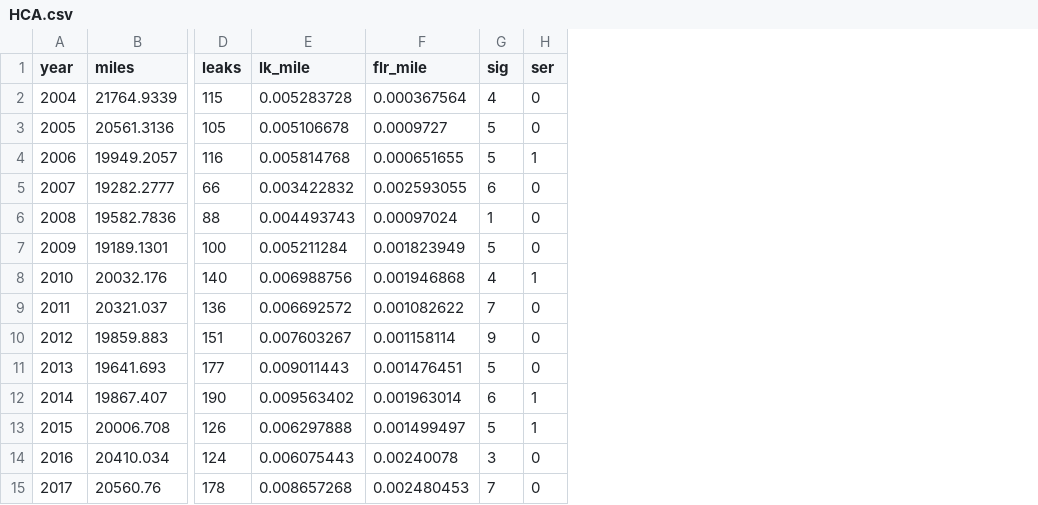
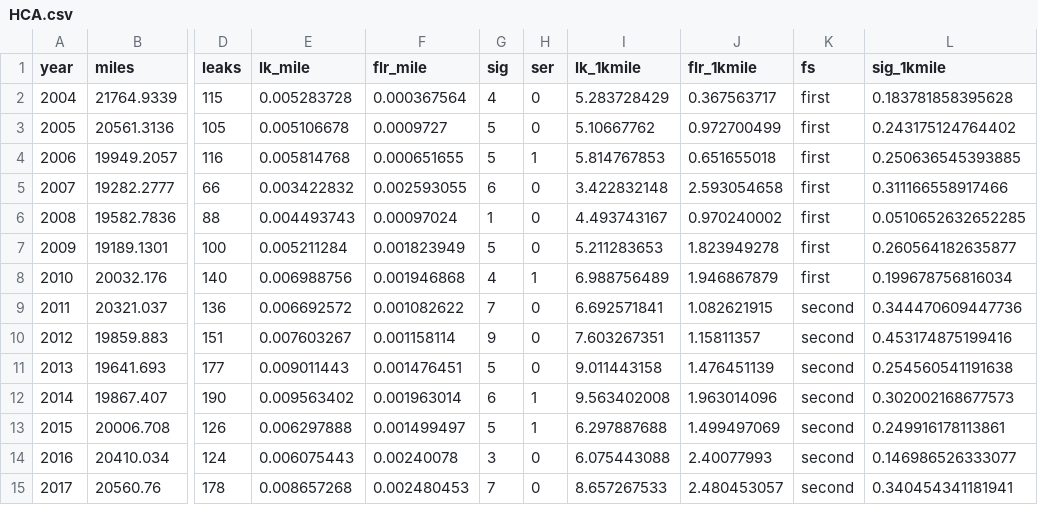
Before and after one commit to pipeintegrity/PPIM2019, a CSV file: HCA.csv, drawn as a sheet; only a part is shown, gaps mark what is left out; the diff names each change by its address in the sheet, - before the commit and + after, or states it on an @@ line.

Commit message:
amended commit after fail

```diff
--- a/HCA.csv
+++ b/HCA.csv
+column I (lk_1kmile), rows 2-15: 5.283728429 | 5.10667762 | 5.814767853 | 3.422832148 | 4.493743167 | 5.211283653 | 6.988756489 | 6.692571841 | 7.603267351 | 9.011443158 | 9.563402008 | 6.297887688 | 6.075443088 | 8.657267533
+column J (flr_1kmile), rows 2-15: 0.367563717 | 0.972700499 | 0.651655018 | 2.593054658 | 0.970240002 | 1.823949278 | 1.946867879 | 1.082621915 | 1.15811357 | 1.476451139 | 1.963014096 | 1.499497069 | 2.40077993 | 2.480453057
+column K (fs), rows 2-15: first | first | first | first | first | first | first | second | second | second | second | second | second | second
+column L (sig_1kmile), rows 2-15: 0.183781858395628 | 0.243175124764402 | 0.250636545393885 | 0.311166558917466 | 0.0510652632652285 | 0.260564182635877 | 0.199678756816034 | 0.344470609447736 | 0.453174875199416 | 0.254560541191638 | 0.302002168677573 | 0.249916178113861 | 0.146986526333077 | 0.340454341181941
```
Also changed, not shown: 1 other file.
